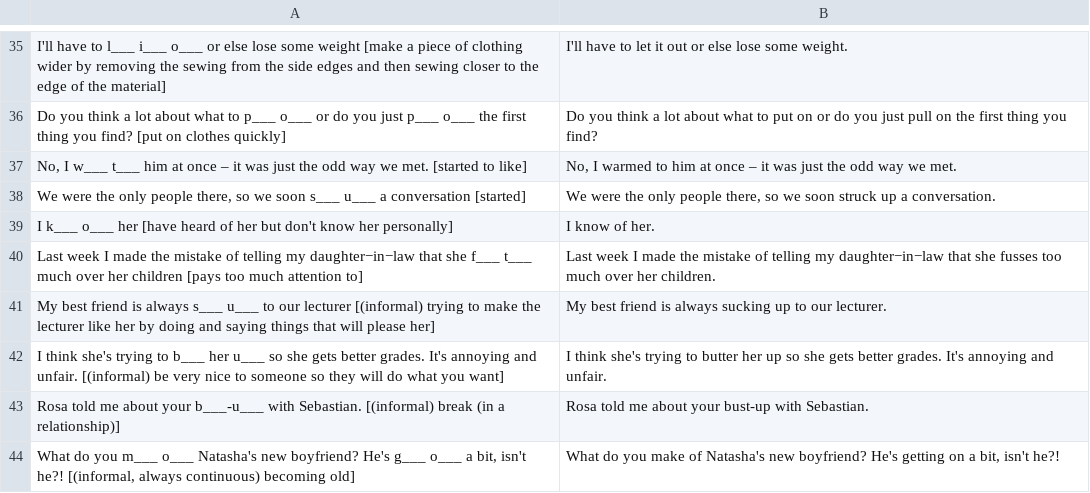
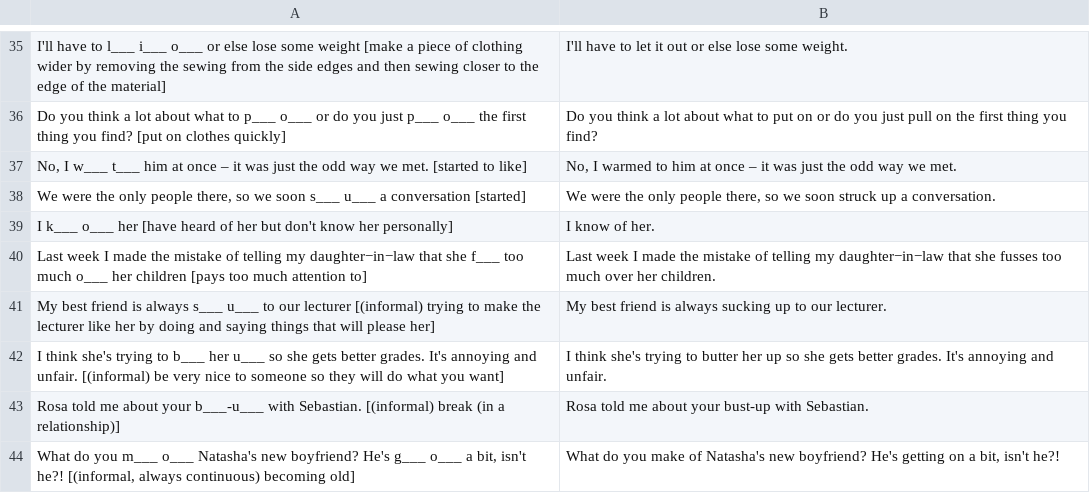
Before and after one commit to cheat-sheets/books, a CSV file: english_phrasal_verbs_2.csv, drawn as a sheet; only a part is shown, gaps mark what is left out; the diff covers the shown part only.

Commit message:
Fixes

```diff
--- a/english_phrasal_verbs_2.csv
+++ b/english_phrasal_verbs_2.csv
@@ -39,3 +39,3 @@
 "I k___ o___ her [have heard of her but don't know her personally]","I know of her."
-"Last week I made the mistake of telling my daughter−in−law that she f___ t___ much over her children [pays too much attention to]","Last week I made the mistake of telling my daughter−in−law that she fusses too much over her children."
+"Last week I made the mistake of telling my daughter−in−law that she f___ too much o___ her children [pays too much attention to]","Last week I made the mistake of telling my daughter−in−law that she fusses too much over her children."
 "My best friend is always s___ u___ to our lecturer [(informal) trying to make the lecturer like her by doing and saying things that will please her]","My best friend is always sucking up to our lecturer."
```
Also changed, not shown: 13 edited cells elsewhere in this file.
